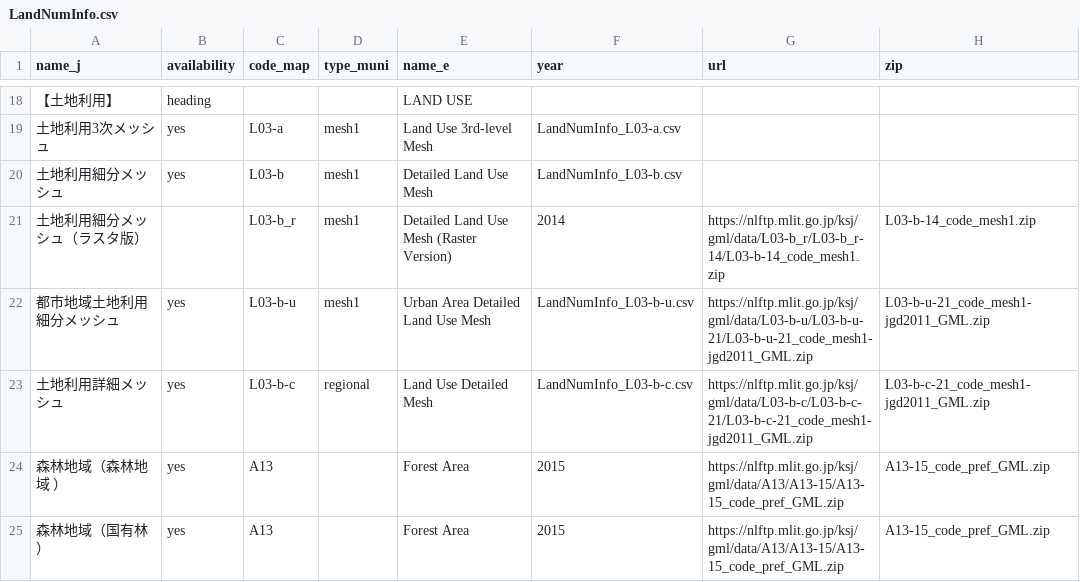
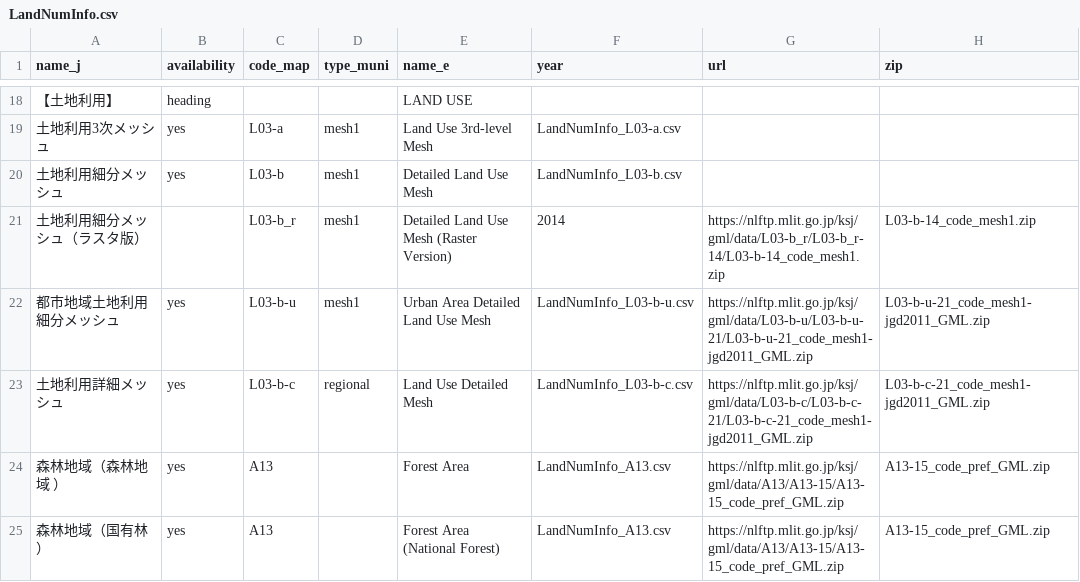
Before and after one commit to babayoshihiko/jpdata, a CSV file: csv/LandNumInfo.csv, drawn as a sheet; only a part is shown, gaps mark what is left out; the diff covers the shown part only; the diff names each change by its address in the sheet, - before the commit and + after, or states it on an @@ line.

```diff
--- a/csv/LandNumInfo.csv
+++ b/csv/LandNumInfo.csv
-F24:F25 (year): 2015
+F24:F25 (year): LandNumInfo_A13.csv
-E25 (name_e): Forest Area
+E25 (name_e): Forest Area (National Forest)
```
Also changed, not shown: 14 edited cells elsewhere in this file, csv/code_pref_muni.csv, 9 other files.
